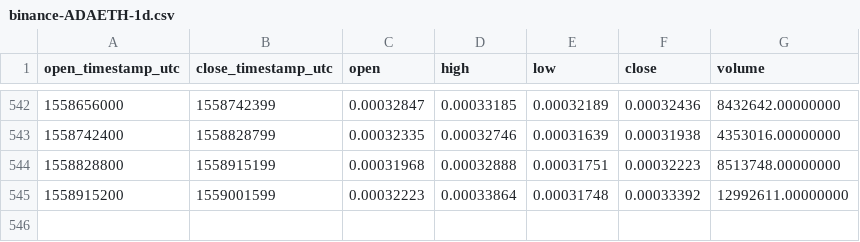
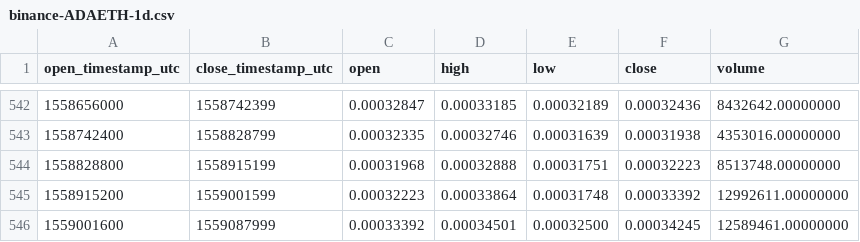
Before and after one commit to cryptobigbro/binance-ADAETH, a CSV file: binance-ADAETH-1d.csv, drawn as a sheet; only a part is shown, gaps mark what is left out.

Commit message:
Update OHLCV data.

```diff
--- a/binance-ADAETH-1d.csv
+++ b/binance-ADAETH-1d.csv
@@ -545 +545,2 @@ open_timestamp_utc,close_timestamp_utc,open,high,low,close,volume
 1558915200,1559001599,0.00032223,0.00033864,0.00031748,0.00033392,12992611.00000000
+1559001600,1559087999,0.00033392,0.00034501,0.00032500,0.00034245,12589461.00000000
```
Also changed, not shown: 1 other file.
